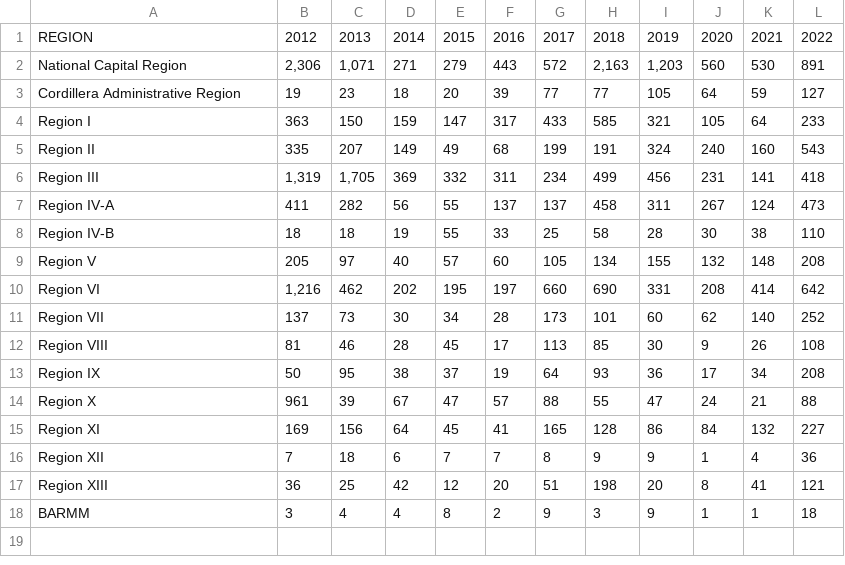
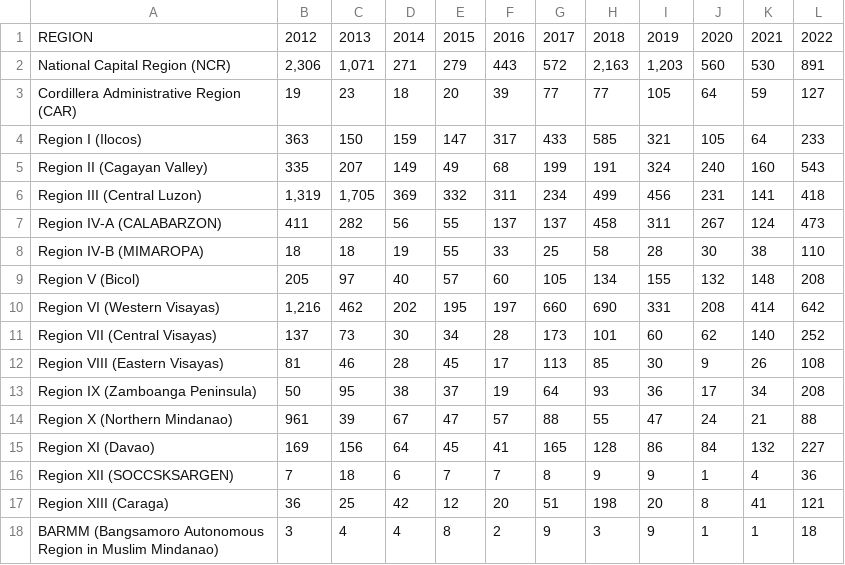
Before and after one commit to jomspogi18/ELECTIVESLAB, a CSV file: LEPTOSPIROSIS.csv, drawn as a sheet.

Commit message:
Add files via upload

```diff
--- a/LEPTOSPIROSIS.csv
+++ b/LEPTOSPIROSIS.csv
@@ -1,18 +1,18 @@
 REGION,2012,2013,2014,2015,2016,2017,2018,2019,2020,2021,2022
-National Capital Region,"2,306","1,071",271,279,443,572,"2,163","1,203",560,530,891
-Cordillera Administrative Region,19,23,18,20,39,77,77,105,64,59,127
-Region I,363,150,159,147,317,433,585,321,105,64,233
-Region II,335,207,149,49,68,199,191,324,240,160,543
-Region III,"1,319","1,705",369,332,311,234,499,456,231,141,418
-Region IV-A,411,282,56,55,137,137,458,311,267,124,473
-Region IV-B,18,18,19,55,33,25,58,28,30,38,110
-Region V,205,97,40,57,60,105,134,155,132,148,208
-Region VI,"1,216",462,202,195,197,660,690,331,208,414,642
-Region VII,137,73,30,34,28,173,101,60,62,140,252
-Region VIII,81,46,28,45,17,113,85,30,9,26,108
-Region IX,50,95,38,37,19,64,93,36,17,34,208
-Region X,961,39,67,47,57,88,55,47,24,21,88
-Region XI,169,156,64,45,41,165,128,86,84,132,227
-Region XII,7,18,6,7,7,8,9,9,1,4,36
-Region XIII,36,25,42,12,20,51,198,20,8,41,121
-BARMM,3,4,4,8,2,9,3,9,1,1,18
+National Capital Region (NCR),"2,306","1,071",271,279,443,572,"2,163","1,203",560,530,891
+Cordillera Administrative Region (CAR),19,23,18,20,39,77,77,105,64,59,127
+Region I (Ilocos),363,150,159,147,317,433,585,321,105,64,233
+Region II (Cagayan Valley),335,207,149,49,68,199,191,324,240,160,543
+Region III (Central Luzon),"1,319","1,705",369,332,311,234,499,456,231,141,418
+Region IV-A (CALABARZON),411,282,56,55,137,137,458,311,267,124,473
+Region IV-B (MIMAROPA),18,18,19,55,33,25,58,28,30,38,110
+Region V (Bicol),205,97,40,57,60,105,134,155,132,148,208
+Region VI (Western Visayas),"1,216",462,202,195,197,660,690,331,208,414,642
+Region VII (Central Visayas),137,73,30,34,28,173,101,60,62,140,252
+Region VIII (Eastern Visayas),81,46,28,45,17,113,85,30,9,26,108
+Region IX (Zamboanga Peninsula),50,95,38,37,19,64,93,36,17,34,208
+Region X (Northern Mindanao),961,39,67,47,57,88,55,47,24,21,88
+Region XI (Davao),169,156,64,45,41,165,128,86,84,132,227
+Region XII (SOCCSKSARGEN),7,18,6,7,7,8,9,9,1,4,36
+Region XIII (Caraga),36,25,42,12,20,51,198,20,8,41,121
+BARMM (Bangsamoro Autonomous Region in Muslim Mindanao),3,4,4,8,2,9,3,9,1,1,18
```
